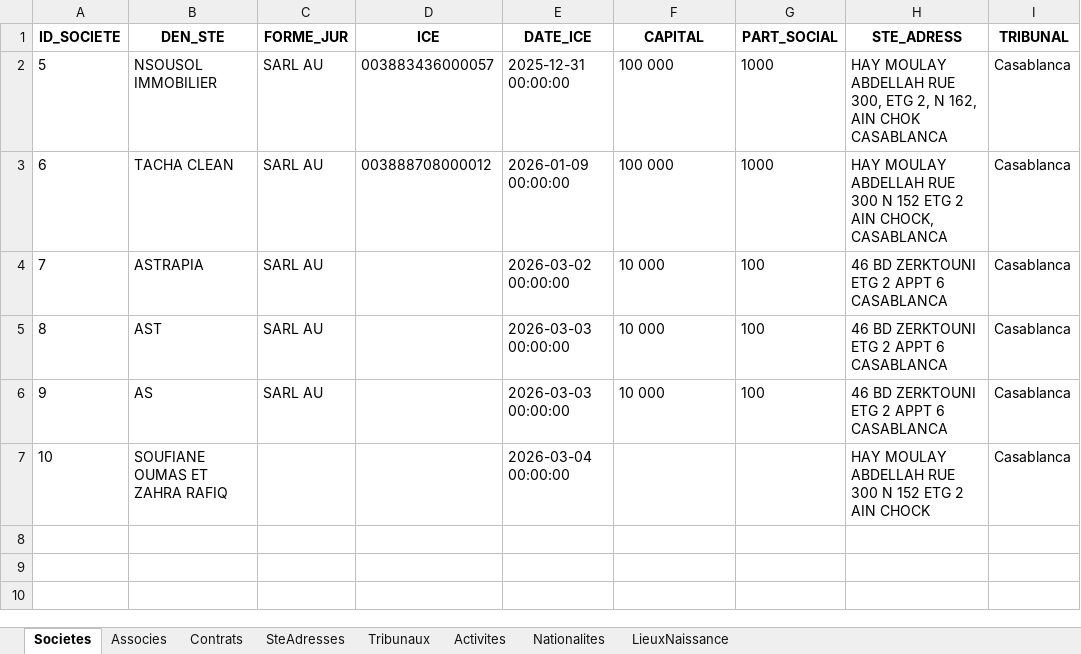
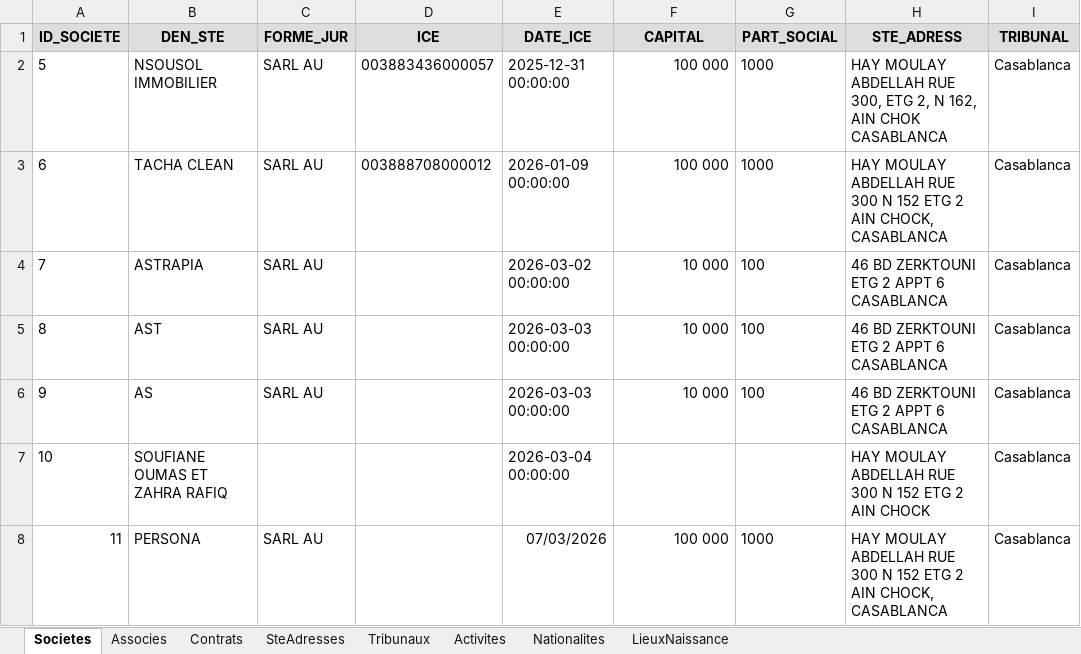
Before and after one commit to LearniTome/Center-Domiciliation-App, an Excel workbook: databases/DataBase_domiciliation.xlsx, sheet Societes, drawn as a sheet; values as stored, in another font and other column widths than the file's, no borders; the diff names each change by its address in the sheet, - before the commit and + after, or states it on an @@ line.

```diff
--- a/databases/DataBase_domiciliation.xlsx (sheet Societes)
+++ b/databases/DataBase_domiciliation.xlsx (sheet Societes)
-A1:I1 fill: none
+A1:I1 fill: #DDDDDD
-F2:F6 alignment: left
+F2:F6 alignment: right
+row 8: 11 | PERSONA | SARL AU |  | 07/03/2026 | 100 000 | 1000 | HAY MOULAY ABDELLAH RUE 300 N 152 ETG 2 AIN CHOCK, CASABLANCA | Casablanca
```
Also changed, not shown: sheet Contrats, sheet Associes, 52 other files.
